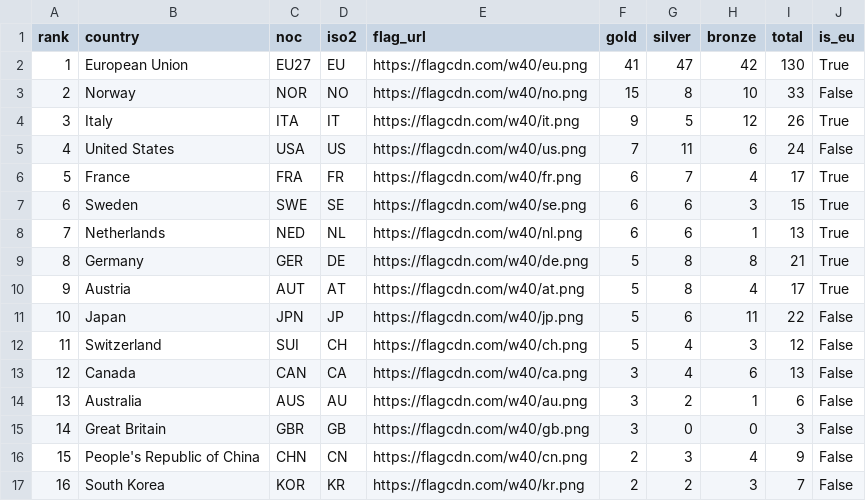
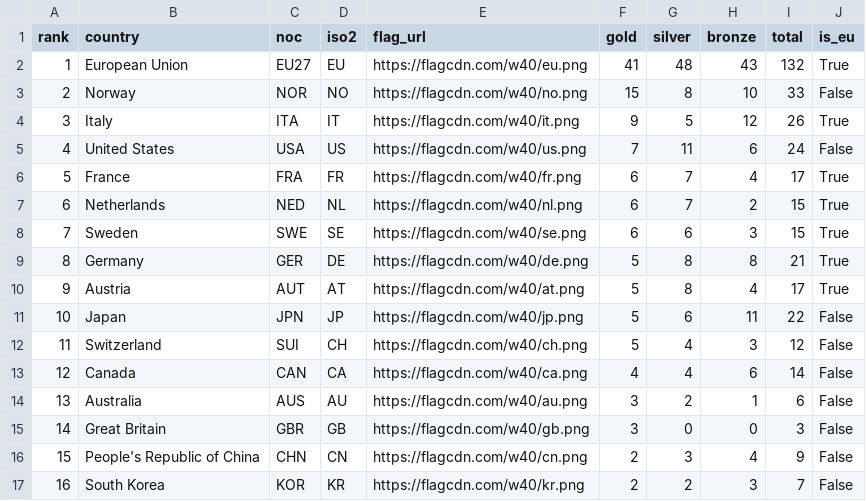
Before and after one commit to Eddimed/medal_table_tweaked, a CSV file: data/medals_eu.csv, drawn as a sheet; only a part is shown.

```diff
--- a/data/medals_eu.csv
+++ b/data/medals_eu.csv
@@ -1,3 +1,3 @@
 rank,country,noc,iso2,flag_url,gold,silver,bronze,total,is_eu
-1,European Union,EU27,EU,https://flagcdn.com/w40/eu.png,41,47,42,130,True
+1,European Union,EU27,EU,https://flagcdn.com/w40/eu.png,41,48,43,132,True
 2,Norway,NOR,NO,https://flagcdn.com/w40/no.png,15,8,10,33,False
@@ -6,4 +6,4 @@ rank,country,noc,iso2,flag_url,gold,silver,bronze,total,is_eu
 5,France,FRA,FR,https://flagcdn.com/w40/fr.png,6,7,4,17,True
-6,Sweden,SWE,SE,https://flagcdn.com/w40/se.png,6,6,3,15,True
-7,Netherlands,NED,NL,https://flagcdn.com/w40/nl.png,6,6,1,13,True
+6,Netherlands,NED,NL,https://flagcdn.com/w40/nl.png,6,7,2,15,True
+7,Sweden,SWE,SE,https://flagcdn.com/w40/se.png,6,6,3,15,True
 8,Germany,GER,DE,https://flagcdn.com/w40/de.png,5,8,8,21,True
@@ -12,3 +12,3 @@ rank,country,noc,iso2,flag_url,gold,silver,bronze,total,is_eu
 11,Switzerland,SUI,CH,https://flagcdn.com/w40/ch.png,5,4,3,12,False
-12,Canada,CAN,CA,https://flagcdn.com/w40/ca.png,3,4,6,13,False
+12,Canada,CAN,CA,https://flagcdn.com/w40/ca.png,4,4,6,14,False
 13,Australia,AUS,AU,https://flagcdn.com/w40/au.png,3,2,1,6,False
```
Also changed, not shown: 2 other files.
